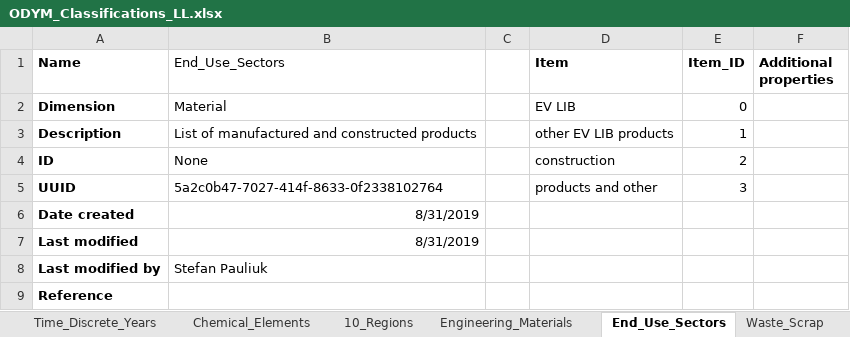
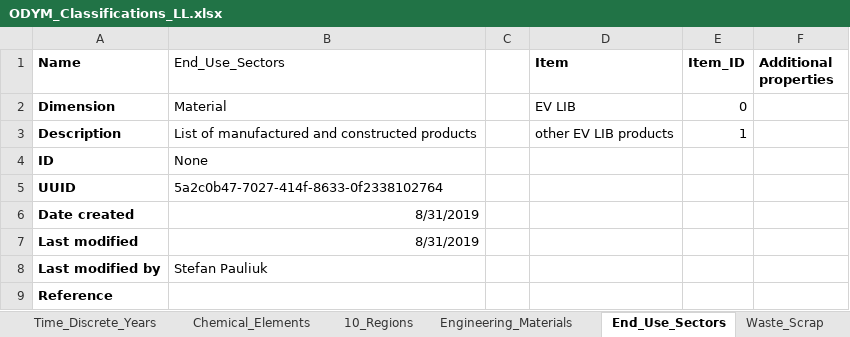
Before and after one commit to jvendries/ODYM, an Excel workbook: docs/Files/ODYM_Classifications_LL.xlsx, sheet End_Use_Sectors, drawn as a sheet; values as stored, in another font and other column widths than the file's, no borders; the diff names each change by its address in the sheet, - before the commit and + after, or states it on an @@ line.

```diff
--- a/docs/Files/ODYM_Classifications_LL.xlsx (sheet End_Use_Sectors)
+++ b/docs/Files/ODYM_Classifications_LL.xlsx (sheet End_Use_Sectors)
-D4 (Item): construction
+D4 (Item): (empty)
-E4 (Item_ID): 2
+E4 (Item_ID): (empty)
-D5 (Item): products and other
+D5 (Item): (empty)
-E5 (Item_ID): 3
+E5 (Item_ID): (empty)
```
Also changed, not shown: sheet MAIN_Table, sheet Cover_Dimensions_Aspects, docs/Files/ODYM_Tutorial6_EoLRecoveryRateLL_V1.0.xlsx, docs/Files/ODYM_Tutorial6_FabricationYieldLossLL_V1.0.xlsx, 10 other files.
